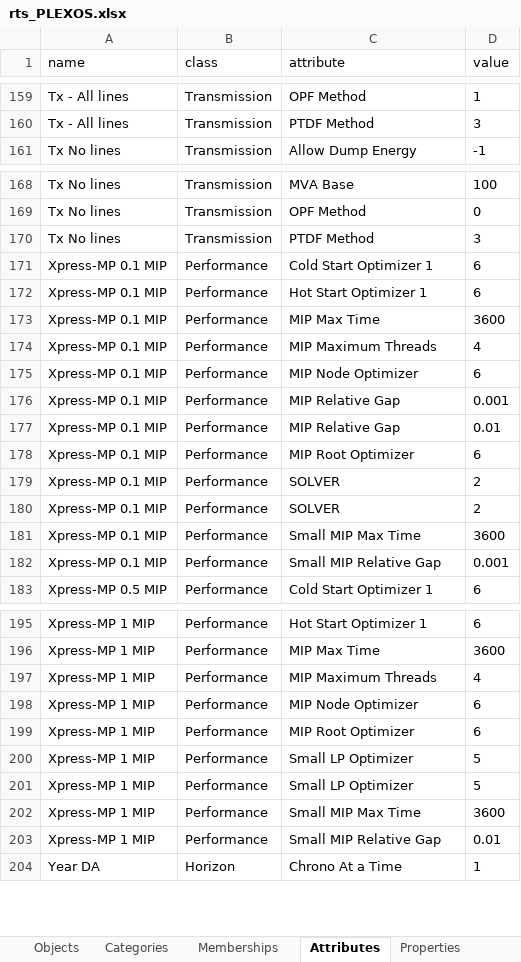
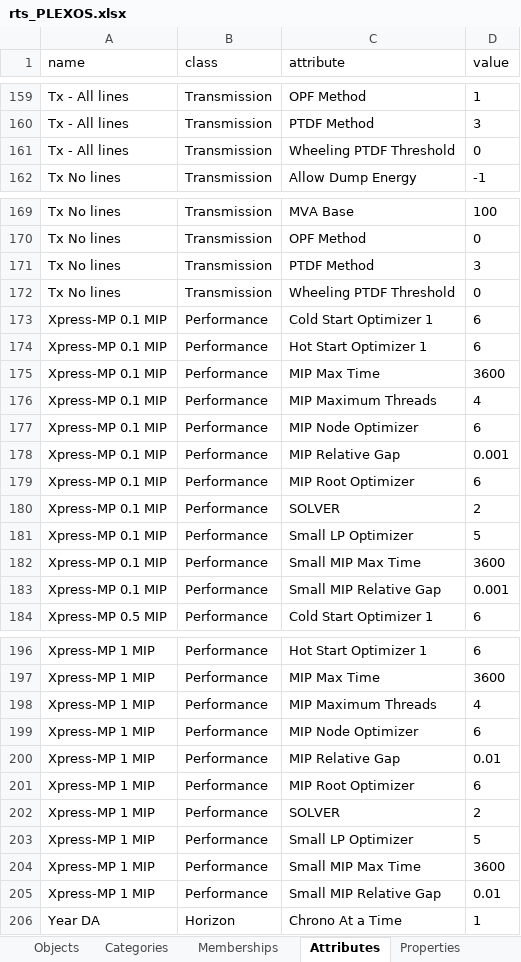
Before and after one commit to GridMod/RTS-GMLC, an Excel workbook: RTS_Data/rts_PLEXOS.xlsx, sheet Attributes, drawn as a sheet; only a part is shown, gaps mark what is left out; values as stored, in another font and other column widths than the file's, no borders; removed rows and columns are numbered as before the commit, all else as after; the diff names each change by its address in the sheet, - before the commit and + after, or states it on an @@ line.

```diff
--- a/RTS_Data/rts_PLEXOS.xlsx (sheet Attributes)
+++ b/RTS_Data/rts_PLEXOS.xlsx (sheet Attributes)
+row 161: Tx - All lines | Transmission | Wheeling PTDF Threshold | 0
+row 172: Tx No lines | Transmission | Wheeling PTDF Threshold | 0
-row 177: Xpress-MP 0.1 MIP | Performance | MIP Relative Gap | 0.01
-C181 (attribute): SOLVER
+C181 (attribute): Small LP Optimizer
-D181 (value): 2
+D181 (value): 5
+row 200: Xpress-MP 1 MIP | Performance | MIP Relative Gap | 0.01
-C202 (attribute): Small LP Optimizer
+C202 (attribute): SOLVER
-D202 (value): 5
+D202 (value): 2
```
Also changed, not shown: sheet Properties, sheet Objects, sheet Memberships, sheet Categories, 10 other files.
